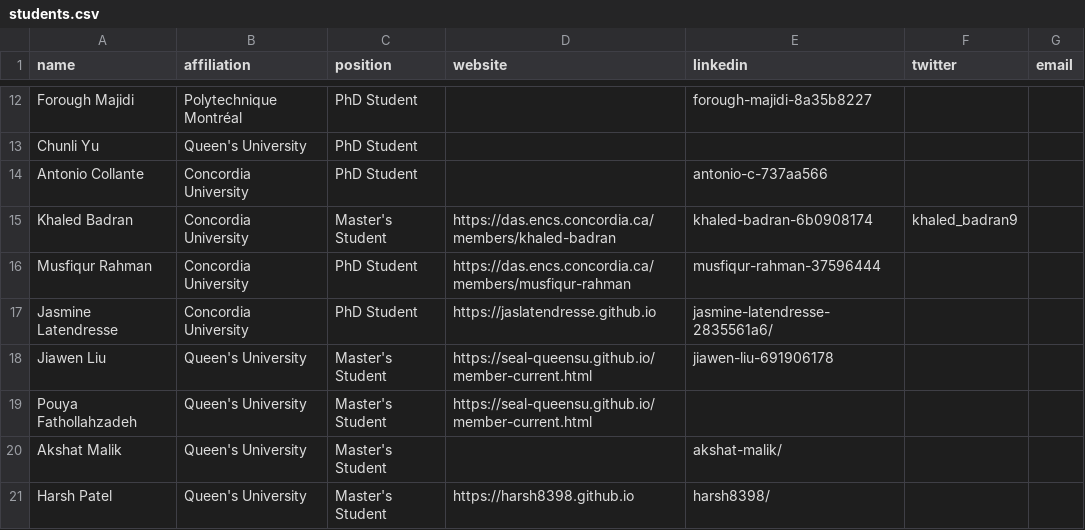
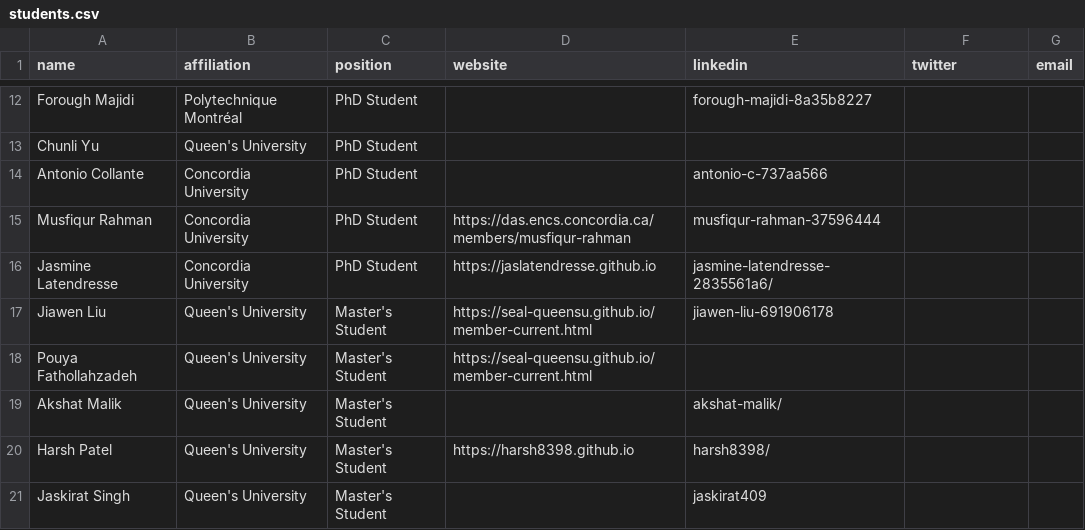
Before and after one commit to create-se4ai/website, a CSV file: team/students.csv, drawn as a sheet; only a part is shown, gaps mark what is left out; the shorter side is filled out with more unchanged rows.

Commit message:
Update students.csv

```diff
--- a/team/students.csv
+++ b/team/students.csv
@@ -14,3 +14,2 @@ Chunli Yu,Queen's University,PhD Student,,,,
 Antonio Collante,Concordia University,PhD Student,,antonio-c-737aa566,,
-Khaled Badran,Concordia University,Master's Student,https://das.encs.concordia.ca/members/khaled-badran,khaled-badran-6b0908174,khaled_badran9,
 Musfiqur Rahman,Concordia University,PhD Student,https://das.encs.concordia.ca/members/musfiqur-rahman,musfiqur-rahman-37596444,,
```
